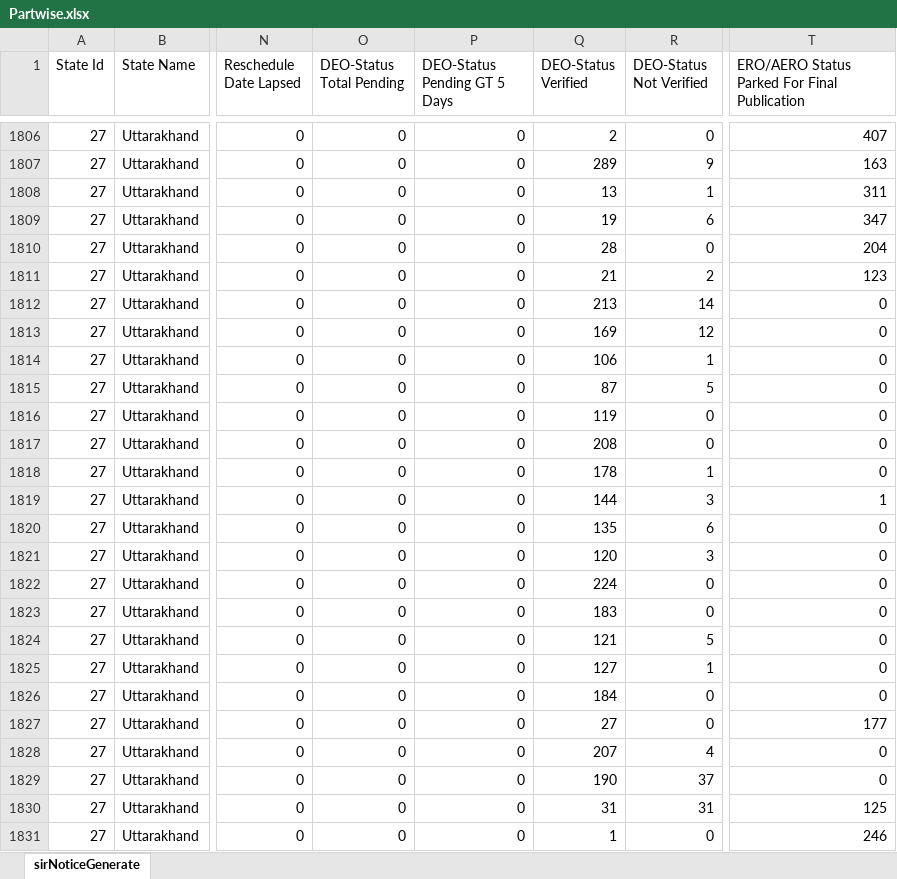
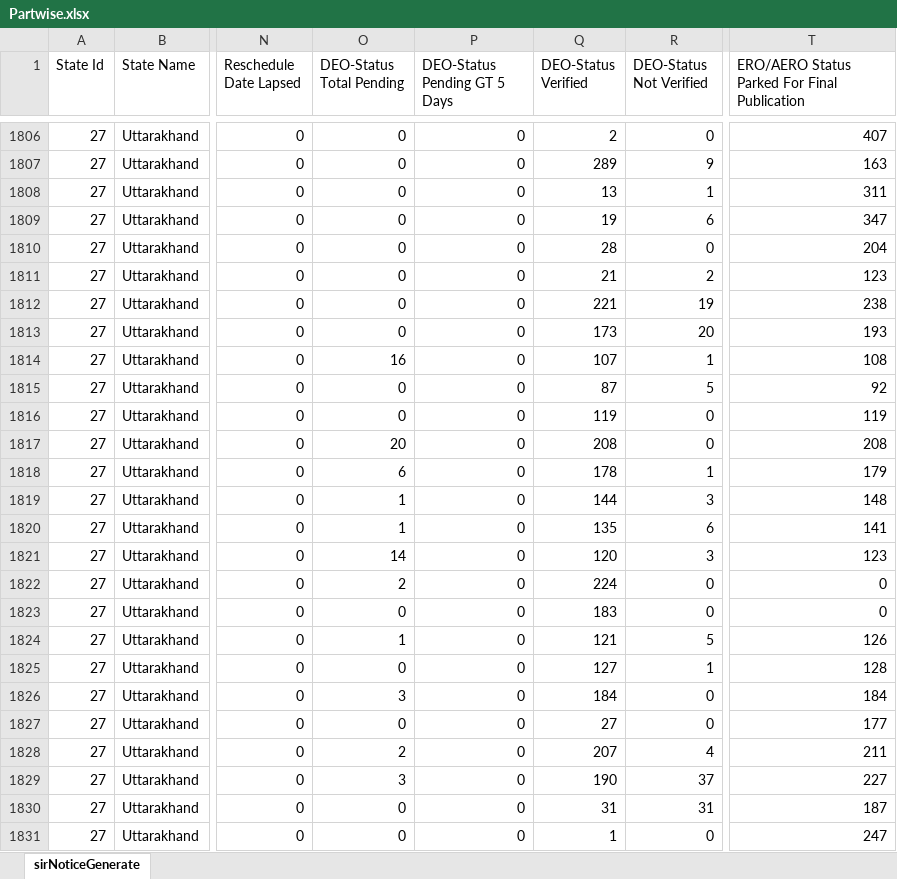
Before and after one commit to mannavibe-sudo/Form-Processing, an Excel workbook: Partwise.xlsx, sheet sirNoticeGenerate, drawn as a sheet; only a part is shown, gaps mark what is left out; values as stored, in another font and other column widths than the file's, no borders; the diff covers the shown part only; the diff names each change by its address in the sheet, - before the commit and + after, or states it on an @@ line.

```diff
--- a/Partwise.xlsx (sheet sirNoticeGenerate)
+++ b/Partwise.xlsx (sheet sirNoticeGenerate)
-Q1812 (DEO-Status Verified): 213
+Q1812 (DEO-Status Verified): 221
-R1812 (DEO-Status Not Verified): 14
+R1812 (DEO-Status Not Verified): 19
-T1812: 0
+T1812: 238
-Q1813 (DEO-Status Verified): 169
+Q1813 (DEO-Status Verified): 173
-R1813 (DEO-Status Not Verified): 12
+R1813 (DEO-Status Not Verified): 20
-T1813: 0
+T1813: 193
-O1814 (DEO-Status Total Pending): 0
+O1814 (DEO-Status Total Pending): 16
-Q1814 (DEO-Status Verified): 106
+Q1814 (DEO-Status Verified): 107
-T1814: 0
+T1814: 108
-T1815: 0
+T1815: 92
-T1816: 0
+T1816: 119
-O1817 (DEO-Status Total Pending): 0
+O1817 (DEO-Status Total Pending): 20
-T1817: 0
+T1817: 208
-O1818 (DEO-Status Total Pending): 0
+O1818 (DEO-Status Total Pending): 6
-T1818: 0
+T1818: 179
-O1819:O1820 (DEO-Status Total Pending): 0
+O1819:O1820 (DEO-Status Total Pending): 1
-T1819: 1
+T1819: 148
-T1820: 0
+T1820: 141
-O1821 (DEO-Status Total Pending): 0
+O1821 (DEO-Status Total Pending): 14
-T1821: 0
+T1821: 123
-O1822 (DEO-Status Total Pending): 0
+O1822 (DEO-Status Total Pending): 2
-O1824 (DEO-Status Total Pending): 0
+O1824 (DEO-Status Total Pending): 1
-T1824: 0
+T1824: 126
-T1825: 0
+T1825: 128
-O1826 (DEO-Status Total Pending): 0
+O1826 (DEO-Status Total Pending): 3
-T1826: 0
+T1826: 184
-O1828 (DEO-Status Total Pending): 0
+O1828 (DEO-Status Total Pending): 2
-T1828: 0
+T1828: 211
-O1829 (DEO-Status Total Pending): 0
+O1829 (DEO-Status Total Pending): 3
-T1829: 0
+T1829: 227
-T1830: 125
+T1830: 187
-T1831: 246
+T1831: 247
```
Also changed, not shown: 347 edited cells elsewhere in this sheet, Notice.xlsx.
